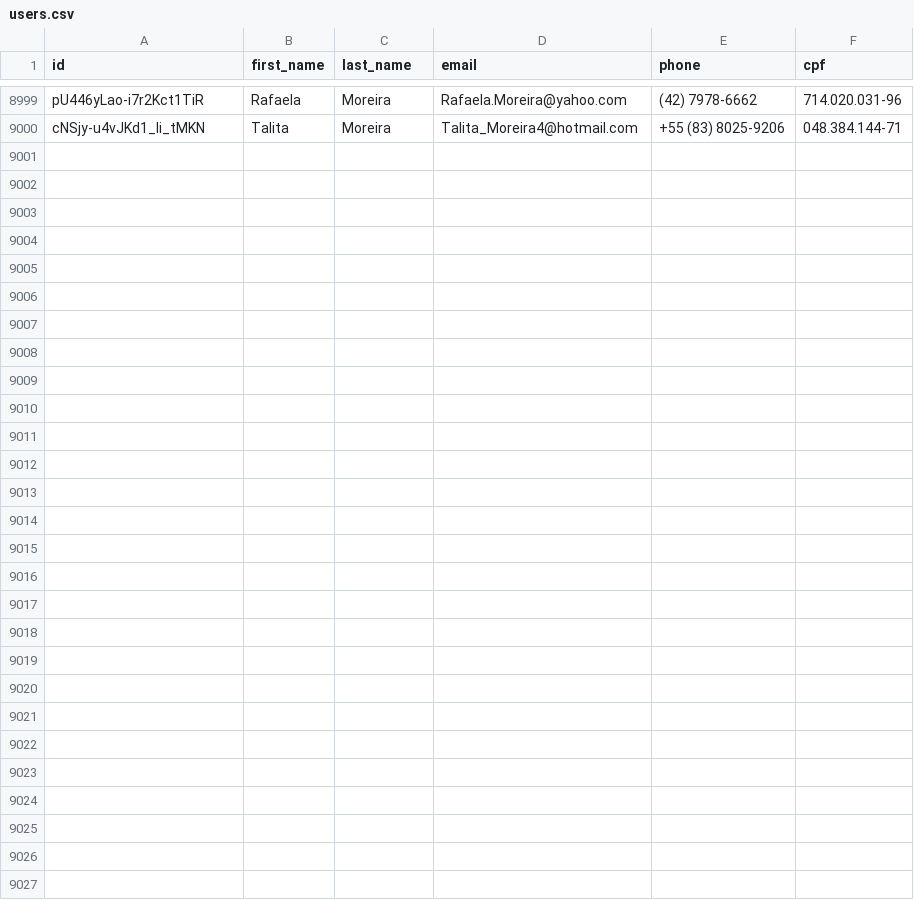
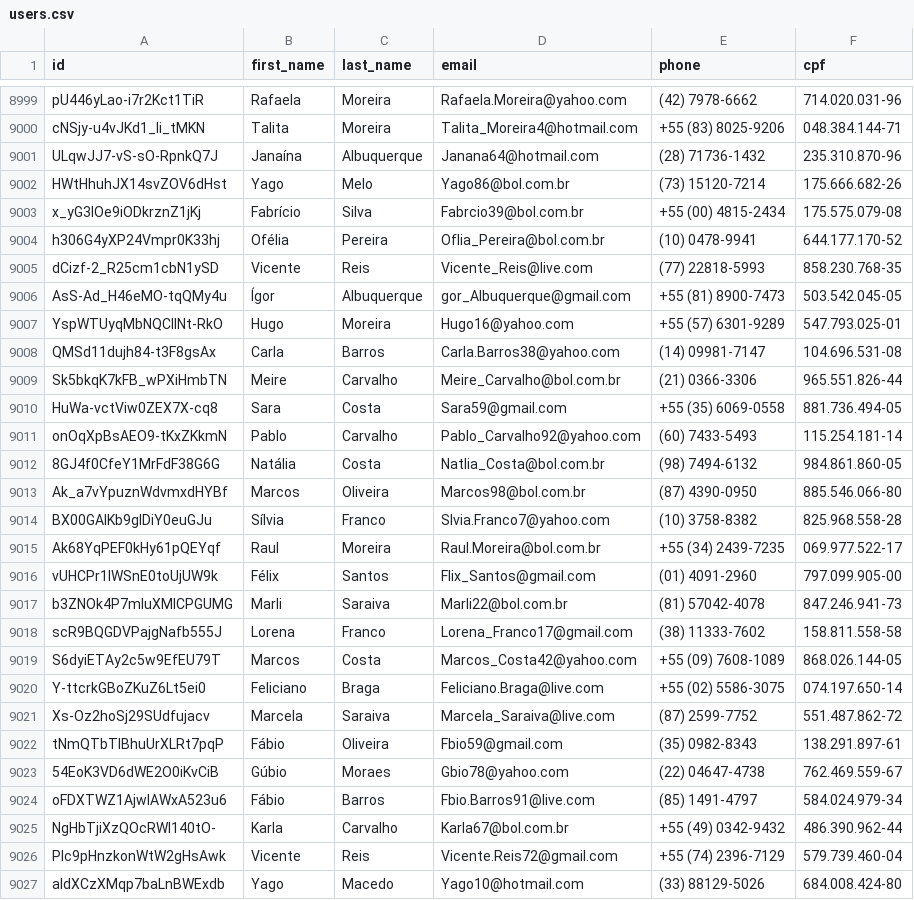
Before and after one commit to Marhc/auto-commit, a CSV file: dataset/users.csv, drawn as a sheet; only a part is shown, gaps mark what is left out; the diff names each change by its address in the sheet, - before the commit and + after, or states it on an @@ line.

Commit message:
Scheduled build at Sat May 09 2020 18:35:15 GMT+0000 (Coordinated Universal Time)

```diff
--- a/dataset/users.csv
+++ b/dataset/users.csv
+row 9001: ULqwJJ7-vS-sO-RpnkQ7J | Janaína | Albuquerque | Janana64@hotmail.com | (28) 71736-1432 | 235.310.870-96
+row 9002: HWtHhuhJX14svZOV6dHst | Yago | Melo | Yago86@bol.com.br | (73) 15120-7214 | 175.666.682-26
+row 9003: x_yG3IOe9iODkrznZ1jKj | Fabrício | Silva | Fabrcio39@bol.com.br | +55 (00) 4815-2434 | 175.575.079-08
+row 9004: h306G4yXP24Vmpr0K33hj | Ofélia | Pereira | Oflia_Pereira@bol.com.br | (10) 0478-9941 | 644.177.170-52
+row 9005: dCizf-2_R25cm1cbN1ySD | Vicente | Reis | Vicente_Reis@live.com | (77) 22818-5993 | 858.230.768-35
+row 9006: AsS-Ad_H46eMO-tqQMy4u | Ígor | Albuquerque | gor_Albuquerque@gmail.com | +55 (81) 8900-7473 | 503.542.045-05
+row 9007: YspWTUyqMbNQClINt-RkO | Hugo | Moreira | Hugo16@yahoo.com | +55 (57) 6301-9289 | 547.793.025-01
+row 9008: QMSd11dujh84-t3F8gsAx | Carla | Barros | Carla.Barros38@yahoo.com | (14) 09981-7147 | 104.696.531-08
+row 9009: Sk5bkqK7kFB_wPXiHmbTN | Meire | Carvalho | Meire_Carvalho@bol.com.br | (21) 0366-3306 | 965.551.826-44
+row 9010: HuWa-vctViw0ZEX7X-cq8 | Sara | Costa | Sara59@gmail.com | +55 (35) 6069-0558 | 881.736.494-05
+row 9011: onOqXpBsAEO9-tKxZKkmN | Pablo | Carvalho | Pablo_Carvalho92@yahoo.com | (60) 7433-5493 | 115.254.181-14
+row 9012: 8GJ4f0CfeY1MrFdF38G6G | Natália | Costa | Natlia_Costa@bol.com.br | (98) 7494-6132 | 984.861.860-05
+row 9013: Ak_a7vYpuznWdvmxdHYBf | Marcos | Oliveira | Marcos98@bol.com.br | (87) 4390-0950 | 885.546.066-80
+row 9014: BX00GAIKb9glDiY0euGJu | Sílvia | Franco | Slvia.Franco7@yahoo.com | (10) 3758-8382 | 825.968.558-28
+row 9015: Ak68YqPEF0kHy61pQEYqf | Raul | Moreira | Raul.Moreira@bol.com.br | +55 (34) 2439-7235 | 069.977.522-17
+row 9016: vUHCPr1lWSnE0toUjUW9k | Félix | Santos | Flix_Santos@gmail.com | (01) 4091-2960 | 797.099.905-00
+row 9017: b3ZNOk4P7mIuXMICPGUMG | Marli | Saraiva | Marli22@bol.com.br | (81) 57042-4078 | 847.246.941-73
+row 9018: scR9BQGDVPajgNafb555J | Lorena | Franco | Lorena_Franco17@gmail.com | (38) 11333-7602 | 158.811.558-58
+row 9019: S6dyiETAy2c5w9EfEU79T | Marcos | Costa | Marcos_Costa42@yahoo.com | +55 (09) 7608-1089 | 868.026.144-05
+row 9020: Y-ttcrkGBoZKuZ6Lt5ei0 | Feliciano | Braga | Feliciano.Braga@live.com | +55 (02) 5586-3075 | 074.197.650-14
+row 9021: Xs-Oz2hoSj29SUdfujacv | Marcela | Saraiva | Marcela_Saraiva@live.com | (87) 2599-7752 | 551.487.862-72
+row 9022: tNmQTbTlBhuUrXLRt7pqP | Fábio | Oliveira | Fbio59@gmail.com | (35) 0982-8343 | 138.291.897-61
+row 9023: 54EoK3VD6dWE2O0iKvCiB | Gúbio | Moraes | Gbio78@yahoo.com | (22) 04647-4738 | 762.469.559-67
+row 9024: oFDXTWZ1AjwlAWxA523u6 | Fábio | Barros | Fbio.Barros91@live.com | (85) 1491-4797 | 584.024.979-34
+row 9025: NgHbTjiXzQOcRWl140tO- | Karla | Carvalho | Karla67@bol.com.br | +55 (49) 0342-9432 | 486.390.962-44
+row 9026: Plc9pHnzkonWtW2gHsAwk | Vicente | Reis | Vicente.Reis72@gmail.com | +55 (74) 2396-7129 | 579.739.460-04
+row 9027: aIdXCzXMqp7baLnBWExdb | Yago | Macedo | Yago10@hotmail.com | (33) 88129-5026 | 684.008.424-80
```
